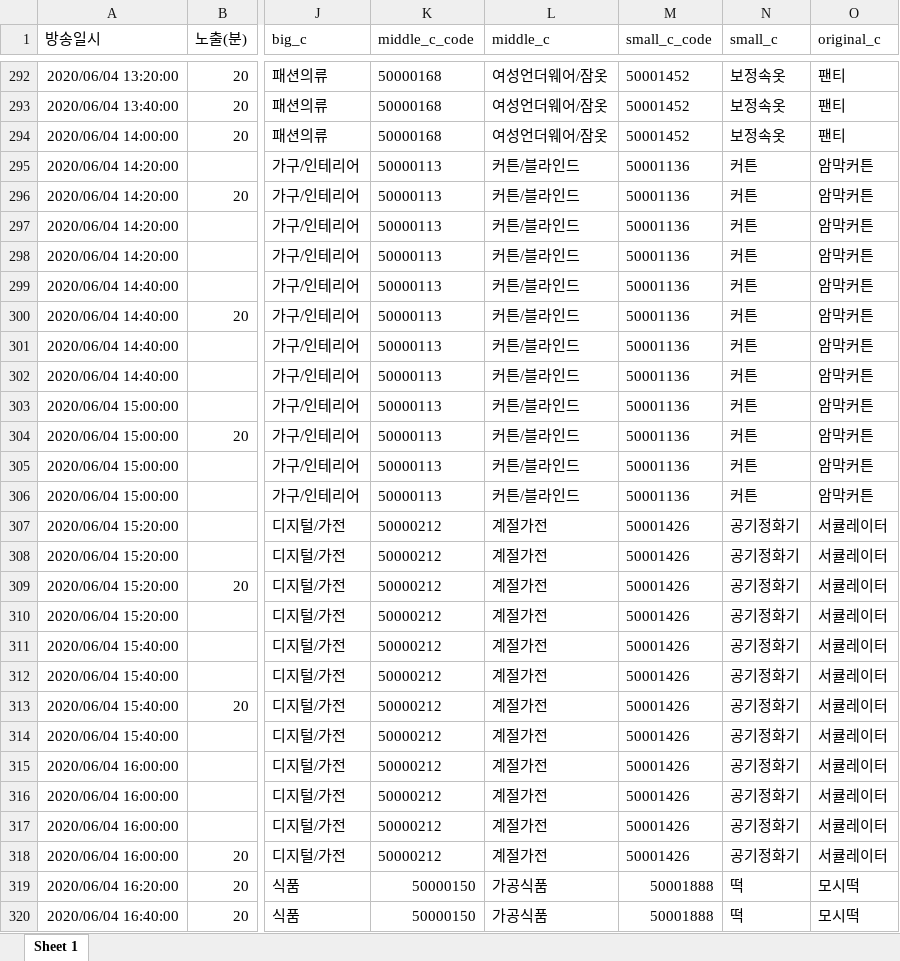
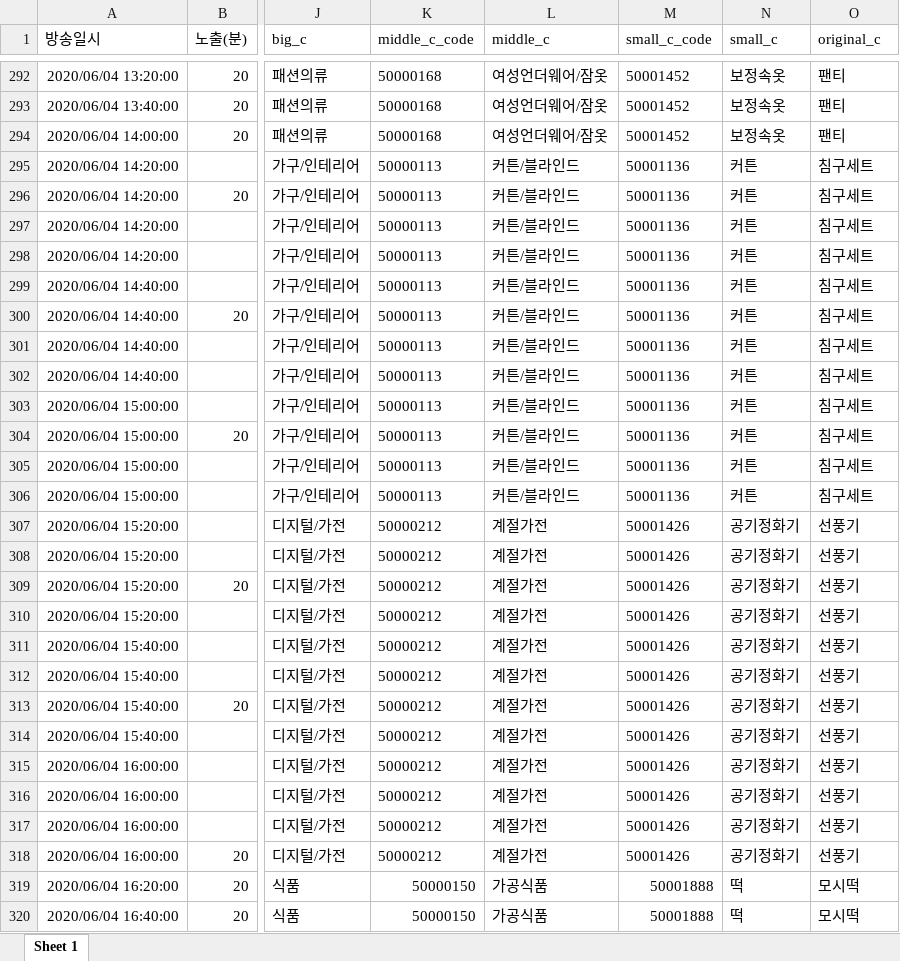
Before and after one commit to s-seo/bigcon_2020_mmmz, an Excel workbook: data/01/2020sales_test_added.xlsx, sheet Sheet 1, drawn as a sheet; only a part is shown, gaps mark what is left out; values as stored, in another font and other column widths than the file's, no borders; the diff covers the shown part only; the diff names each change by its address in the sheet, - before the commit and + after, or states it on an @@ line.

Commit message:
adjust original_c

```diff
--- a/data/01/2020sales_test_added.xlsx (sheet Sheet 1)
+++ b/data/01/2020sales_test_added.xlsx (sheet Sheet 1)
-O295:O306 (original_c): 암막커튼
+O295:O306 (original_c): 침구세트
-O307:O318 (original_c): 서큘레이터
+O307:O318 (original_c): 선풍기
```
Also changed, not shown: 144 edited cells elsewhere in this sheet.
